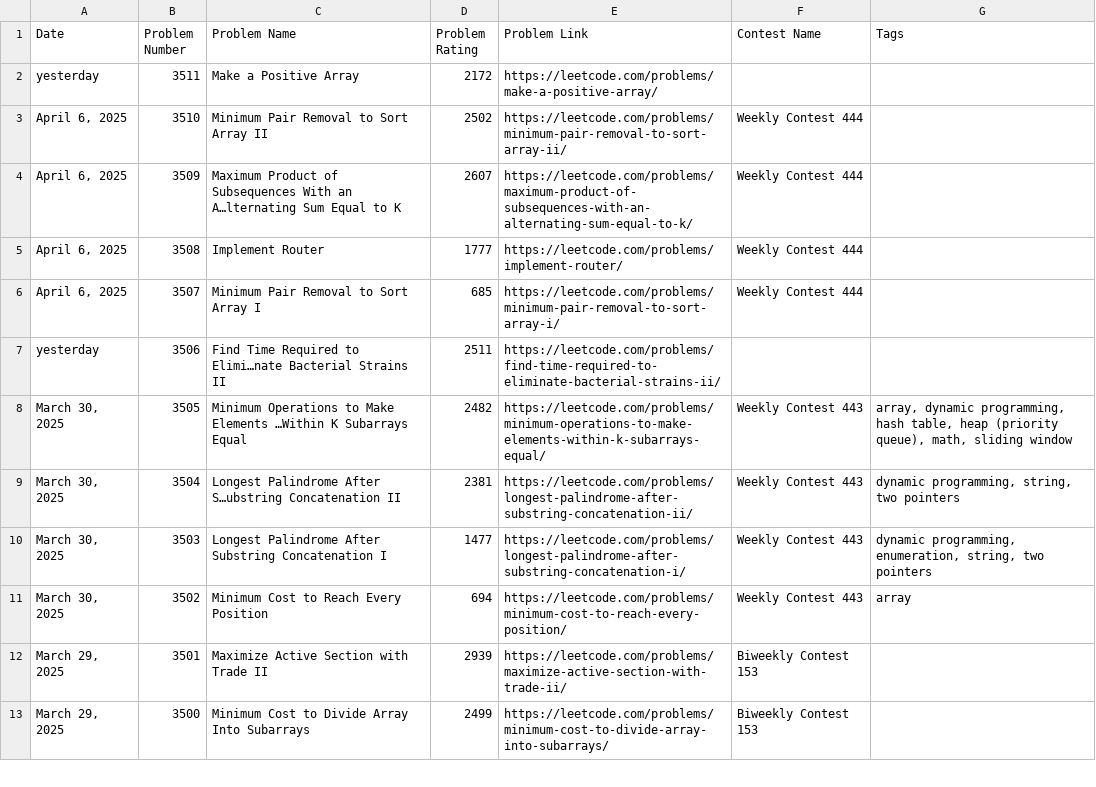
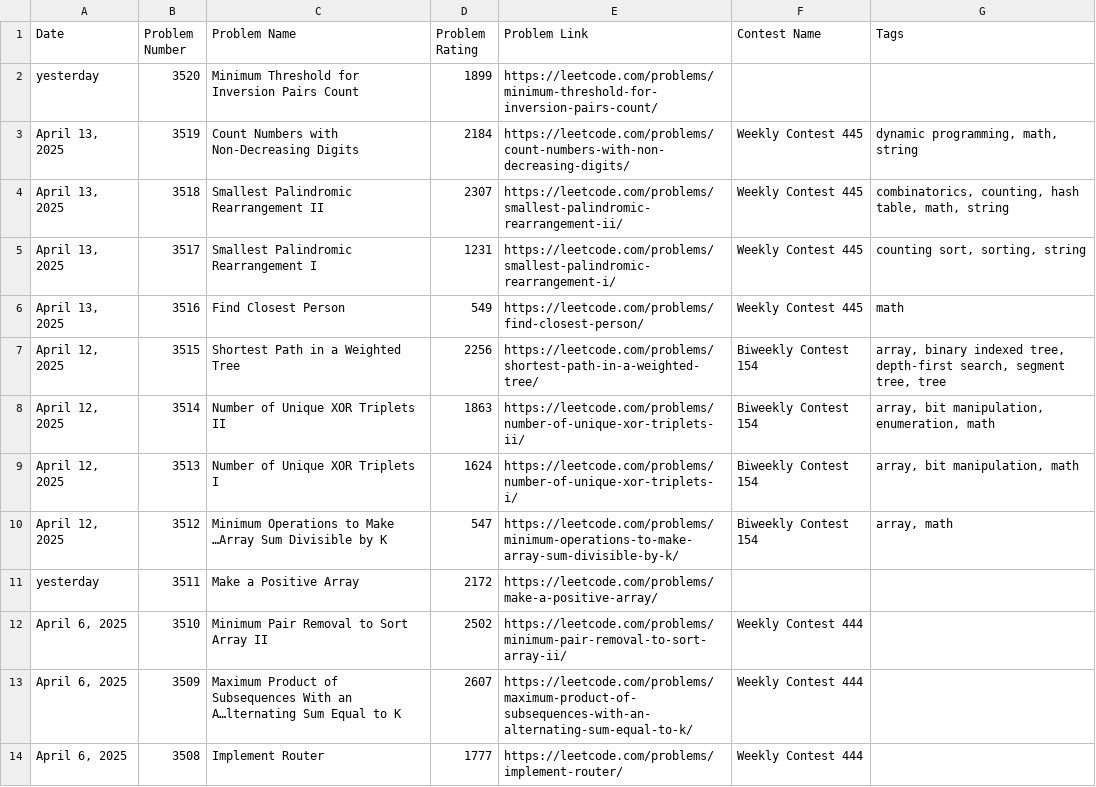
Before and after one commit to nilesyadv/Leetcode-Ladder, a CSV file: leetcode_contest_problems.csv, drawn as a sheet; only a part is shown; the shorter side is filled out with more unchanged rows.

```diff
--- a/leetcode_contest_problems.csv
+++ b/leetcode_contest_problems.csv
@@ -1,2 +1,11 @@
 Date,Problem Number,Problem Name,Problem Rating,Problem Link,Contest Name,Tags
+yesterday,3520,Minimum Threshold for Inversion Pairs Count,1899,https://leetcode.com/problems/minimum-threshold-for-inversion-pairs-count/,,
+"April 13, 2025",3519,Count Numbers with Non-Decreasing Digits,2184,https://leetcode.com/problems/count-numbers-with-non-decreasing-digits/,Weekly Contest 445,"dynamic programming, math, string"
+"April 13, 2025",3518,Smallest Palindromic Rearrangement II,2307,https://leetcode.com/problems/smallest-palindromic-rearrangement-ii/,Weekly Contest 445,"combinatorics, counting, hash table, math, string"
+"April 13, 2025",3517,Smallest Palindromic Rearrangement I,1231,https://leetcode.com/problems/smallest-palindromic-rearrangement-i/,Weekly Contest 445,"counting sort, sorting, string"
+"April 13, 2025",3516,Find Closest Person,549,https://leetcode.com/problems/find-closest-person/,Weekly Contest 445,math
+"April 12, 2025",3515,Shortest Path in a Weighted Tree,2256,https://leetcode.com/problems/shortest-path-in-a-weighted-tree/,Biweekly Contest 154,"array, binary indexed tree, depth-first search, segment tree, tree"
+"April 12, 2025",3514,Number of Unique XOR Triplets II,1863,https://leetcode.com/problems/number-of-unique-xor-triplets-ii/,Biweekly Contest 154,"array, bit manipulation, enumeration, math"
+"April 12, 2025",3513,Number of Unique XOR Triplets I,1624,https://leetcode.com/problems/number-of-unique-xor-triplets-i/,Biweekly Contest 154,"array, bit manipulation, math"
+"April 12, 2025",3512,Minimum Operations to Make …Array Sum Divisible by K,547,https://leetcode.com/problems/minimum-operations-to-make-array-sum-divisible-by-k/,Biweekly Contest 154,"array, math"
 yesterday,3511,Make a Positive Array,2172,https://leetcode.com/problems/make-a-positive-array/,,
```
Also changed, not shown: rating_groups/rating_1800_to_1899.csv, rating_groups/rating_2100_to_2199.csv, 6 other files.
